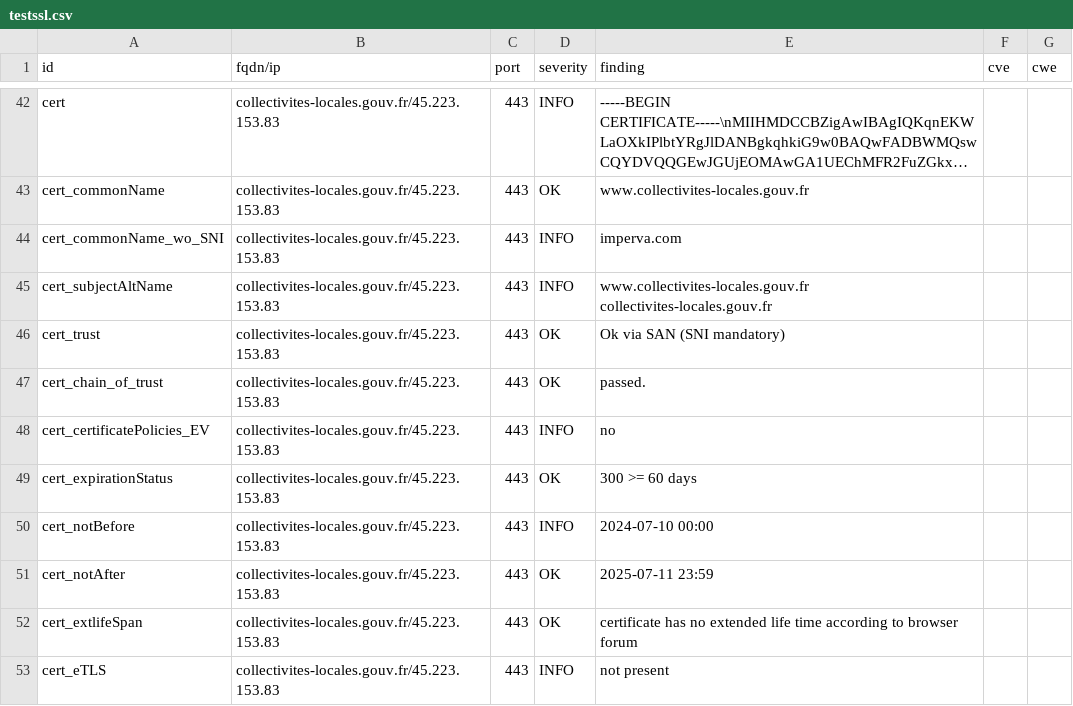
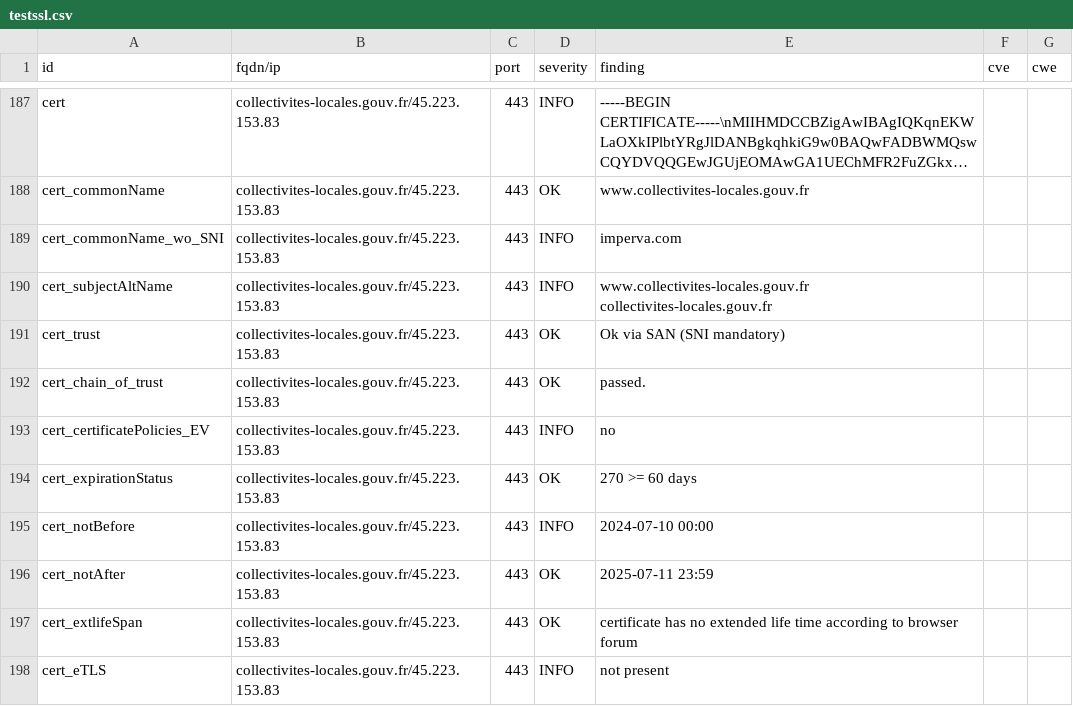
Before and after one commit to GKO-org/dashlordPrd2, a CSV file: results/aHR0cHM6Ly9jb2xsZWN0aXZpdGVzLWxvY2FsZXMuZ291di5mcg==/testssl.csv, drawn as a sheet; only a part is shown, gaps mark what is left out; long unchanged cells end in …; the diff covers the shown part only.

```diff
--- a/results/aHR0cHM6Ly9jb2xsZWN0aXZpdGVzLWxvY2FsZXMuZ291di5mcg==/testssl.csv
+++ b/results/aHR0cHM6Ly9jb2xsZWN0aXZpdGVzLWxvY2FsZXMuZ291di5mcg==/testssl.csv
@@ -48,3 +193,3 @@
 "cert_certificatePolicies_EV","collectivites-locales.gouv.fr/45.223.153.83","443","INFO","no","",""
-"cert_expirationStatus","collectivites-locales.gouv.fr/45.223.153.83","443","OK","300 >= 60 days","",""
+"cert_expirationStatus","collectivites-locales.gouv.fr/45.223.153.83","443","OK","270 >= 60 days","",""
 "cert_notBefore","collectivites-locales.gouv.fr/45.223.153.83","443","INFO","2024-07-10 00:00","",""
```
Also changed, not shown: 1 added row, 1 removed row and 144 moved rows elsewhere in this file, 10 other files.
